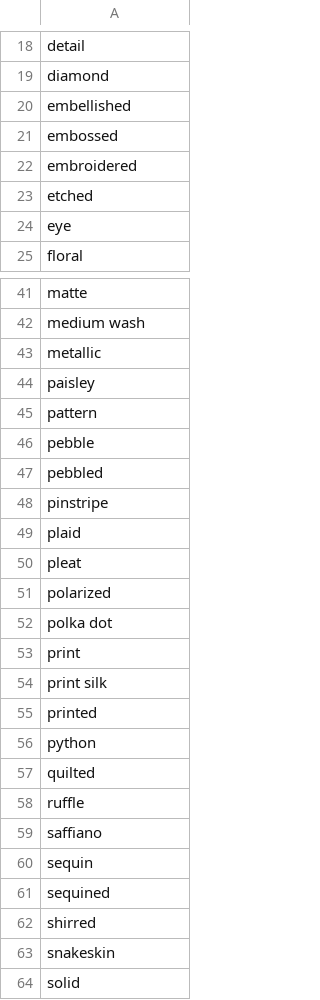
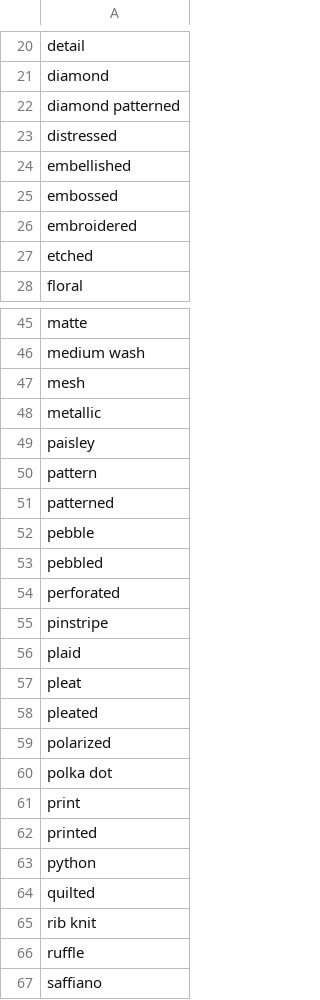
Before and after one commit to rflynn/productsum, a CSV file: search/data/tag.pattern.csv, drawn as a sheet; only a part is shown, gaps mark what is left out; the shorter side is filled out with more unchanged rows; the diff covers the shown part only.

```diff
--- a/search/data/tag.pattern.csv
+++ b/search/data/tag.pattern.csv
@@ -19,2 +21,4 @@ detail
 diamond
+diamond patterned
+distressed
 embellished
@@ -23,3 +27,2 @@ embroidered
 etched
-eye
 floral
@@ -42,2 +46,3 @@ matte
 medium wash
+mesh
 metallic
@@ -45,4 +50,6 @@ paisley
 pattern
+patterned
 pebble
 pebbled
+perforated
 pinstripe
@@ -50,2 +57,3 @@ plaid
 pleat
+pleated
 polarized
@@ -53,3 +61,2 @@ polka dot
 print
-print silk
 printed
@@ -57,2 +64,3 @@ python
 quilted
+rib knit
 ruffle
```
Also changed, not shown: 6 added rows elsewhere in this file, search/data/tag.brand.csv, search/data/tag.color.csv, 11 other files.
